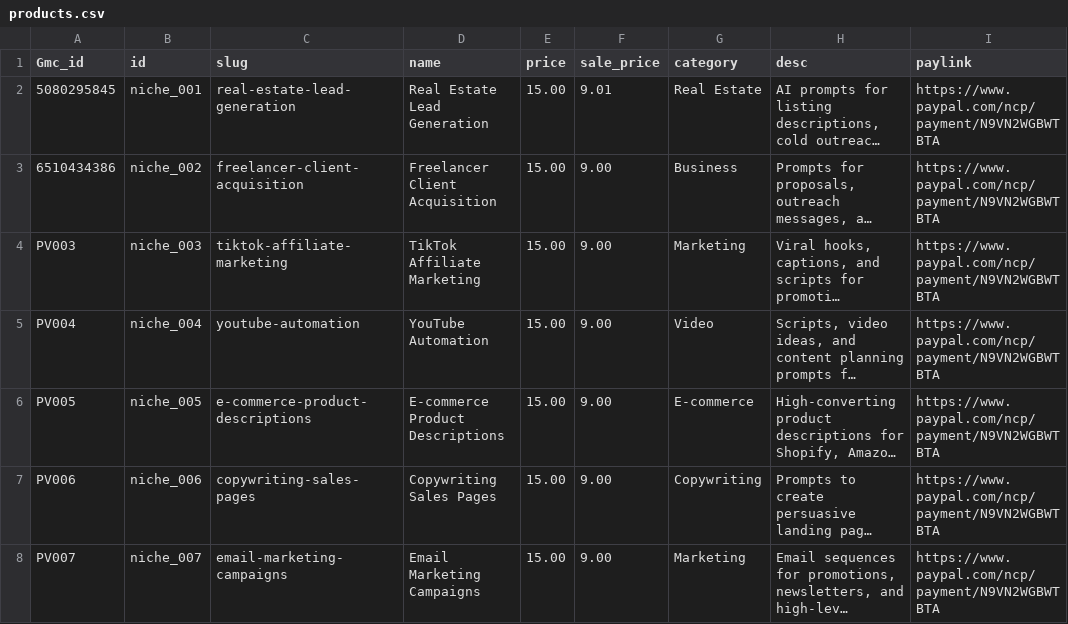
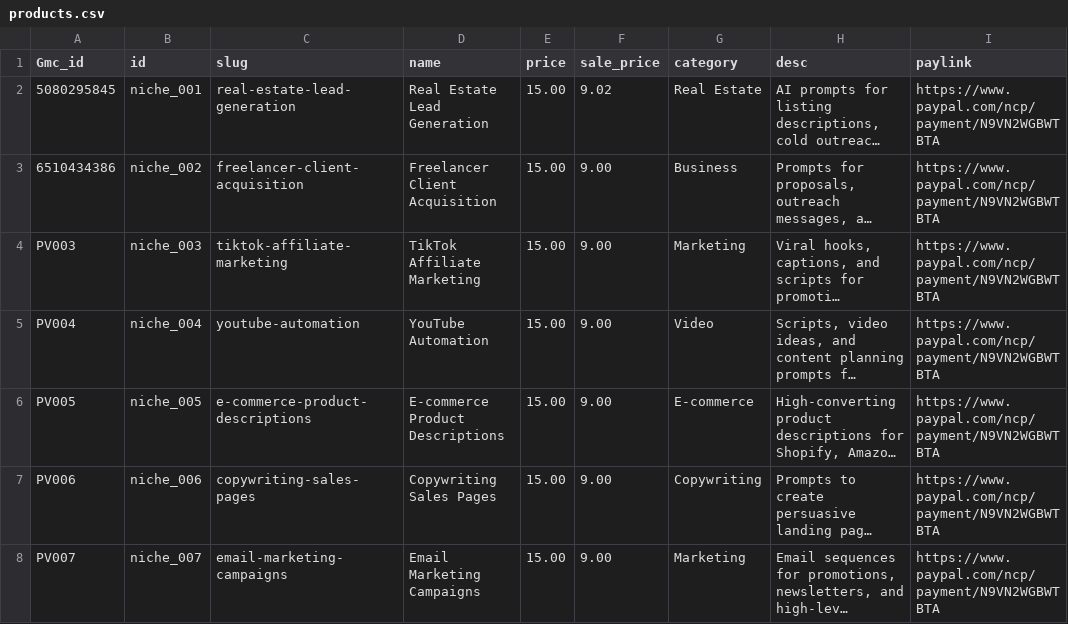
Before and after one commit to PromptVault-USA/promptvault, a CSV file: products.csv, drawn as a sheet; only a part is shown; long unchanged cells end in …; the diff names each change by its address in the sheet, - before the commit and + after, or states it on an @@ line.

Commit message:
Update products.csv

```diff
--- a/products.csv
+++ b/products.csv
-F2 (sale_price): 9.01
+F2 (sale_price): 9.02
```
